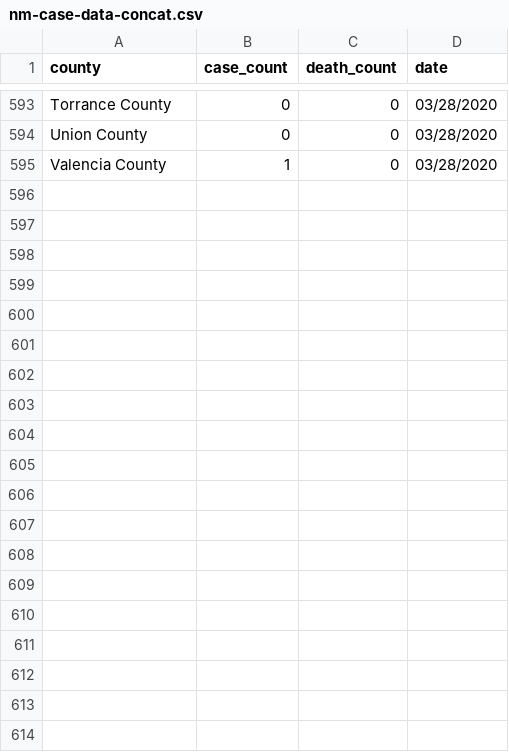
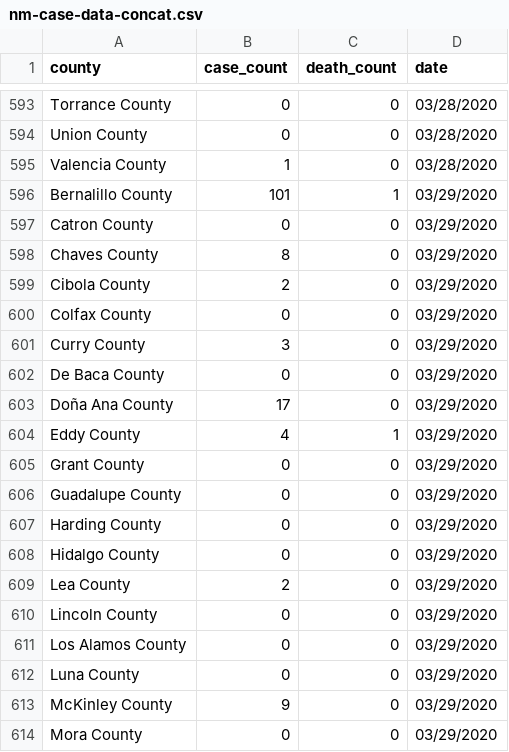
Before and after one commit to fjsteves/newmexico_covid19_data, a CSV file: casedata/nm-case-data-concat.csv, drawn as a sheet; only a part is shown, gaps mark what is left out; the diff covers the shown part only.

Commit message:
Updated for 3/29 data sets

```diff
--- a/casedata/nm-case-data-concat.csv
+++ b/casedata/nm-case-data-concat.csv
@@ -595 +595,20 @@ Union County,0,0,03/28/2020
 Valencia County,1,0,03/28/2020
+Bernalillo County,101,1,03/29/2020
+Catron County,0,0,03/29/2020
+Chaves County,8,0,03/29/2020
+Cibola County,2,0,03/29/2020
+Colfax County,0,0,03/29/2020
+Curry County,3,0,03/29/2020
+De Baca County,0,0,03/29/2020
+Doña Ana County,17,0,03/29/2020
+Eddy County,4,1,03/29/2020
+Grant County,0,0,03/29/2020
+Guadalupe County,0,0,03/29/2020
+Harding County,0,0,03/29/2020
+Hidalgo County,0,0,03/29/2020
+Lea County,2,0,03/29/2020
+Lincoln County,0,0,03/29/2020
+Los Alamos County,0,0,03/29/2020
+Luna County,0,0,03/29/2020
+McKinley County,9,0,03/29/2020
+Mora County,0,0,03/29/2020
```
Also changed, not shown: 14 added rows elsewhere in this file, 1 other file.
